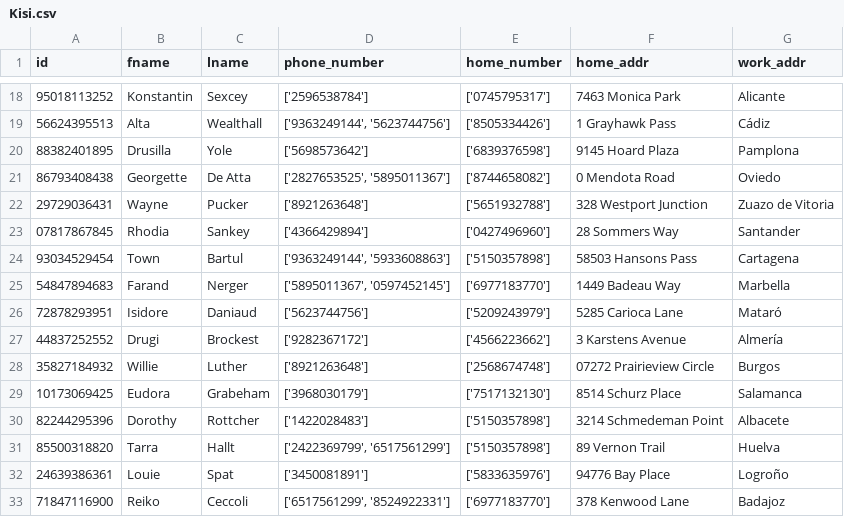
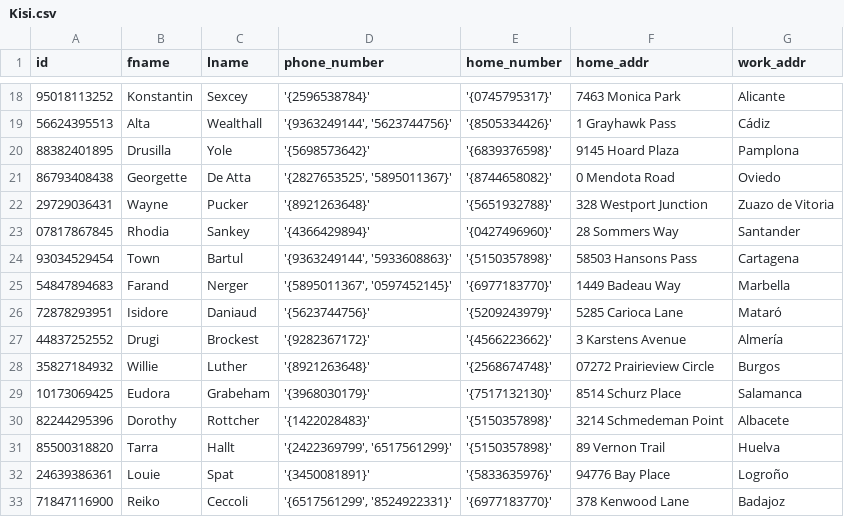
Before and after one commit to cnrkaya/Stardust_Course_Automation, a CSV file: data/Course_Automation_Data/Kisi.csv, drawn as a sheet; only a part is shown, gaps mark what is left out; the diff covers the shown part only.

```diff
--- a/data/Course_Automation_Data/Kisi.csv
+++ b/data/Course_Automation_Data/Kisi.csv
@@ -18,16 +18,16 @@ id,fname,lname,phone_number,home_number,home_addr,work_addr
-95018113252,Konstantin,Sexcey,['2596538784'],['0745795317'],7463 Monica Park,Alicante
-56624395513,Alta,Wealthall,"['9363249144', '5623744756']",['8505334426'],1 Grayhawk Pass,Cádiz
-88382401895,Drusilla,Yole,['5698573642'],['6839376598'],9145 Hoard Plaza,Pamplona
-86793408438,Georgette,De Atta,"['2827653525', '5895011367']",['8744658082'],0 Mendota Road,Oviedo
-29729036431,Wayne,Pucker,['8921263648'],['5651932788'],328 Westport Junction,Zuazo de Vitoria
-07817867845,Rhodia,Sankey,['4366429894'],['0427496960'],28 Sommers Way,Santander
-93034529454,Town,Bartul,"['9363249144', '5933608863']",['5150357898'],58503 Hansons Pass,Cartagena
-54847894683,Farand,Nerger,"['5895011367', '0597452145']",['6977183770'],1449 Badeau Way,Marbella
-72878293951,Isidore,Daniaud,['5623744756'],['5209243979'],5285 Carioca Lane,Mataró
-44837252552,Drugi,Brockest,['9282367172'],['4566223662'],3 Karstens Avenue,Almería
-35827184932,Willie,Luther,['8921263648'],['2568674748'],07272 Prairieview Circle,Burgos
-10173069425,Eudora,Grabeham,['3968030179'],['7517132130'],8514 Schurz Place,Salamanca
-82244295396,Dorothy,Rottcher,['1422028483'],['5150357898'],3214 Schmedeman Point,Albacete
-85500318820,Tarra,Hallt,"['2422369799', '6517561299']",['5150357898'],89 Vernon Trail,Huelva
-24639386361,Louie,Spat,['3450081891'],['5833635976'],94776 Bay Place,Logroño
-71847116900,Reiko,Ceccoli,"['6517561299', '8524922331']",['6977183770'],378 Kenwood Lane,Badajoz
+95018113252,Konstantin,Sexcey,'{2596538784}','{0745795317}',7463 Monica Park,Alicante
+56624395513,Alta,Wealthall,"'{9363249144', '5623744756}'",'{8505334426}',1 Grayhawk Pass,Cádiz
+88382401895,Drusilla,Yole,'{5698573642}','{6839376598}',9145 Hoard Plaza,Pamplona
+86793408438,Georgette,De Atta,"'{2827653525', '5895011367}'",'{8744658082}',0 Mendota Road,Oviedo
+29729036431,Wayne,Pucker,'{8921263648}','{5651932788}',328 Westport Junction,Zuazo de Vitoria
+07817867845,Rhodia,Sankey,'{4366429894}','{0427496960}',28 Sommers Way,Santander
+93034529454,Town,Bartul,"'{9363249144', '5933608863}'",'{5150357898}',58503 Hansons Pass,Cartagena
+54847894683,Farand,Nerger,"'{5895011367', '0597452145}'",'{6977183770}',1449 Badeau Way,Marbella
+72878293951,Isidore,Daniaud,'{5623744756}','{5209243979}',5285 Carioca Lane,Mataró
+44837252552,Drugi,Brockest,'{9282367172}','{4566223662}',3 Karstens Avenue,Almería
+35827184932,Willie,Luther,'{8921263648}','{2568674748}',07272 Prairieview Circle,Burgos
+10173069425,Eudora,Grabeham,'{3968030179}','{7517132130}',8514 Schurz Place,Salamanca
+82244295396,Dorothy,Rottcher,'{1422028483}','{5150357898}',3214 Schmedeman Point,Albacete
+85500318820,Tarra,Hallt,"'{2422369799', '6517561299}'",'{5150357898}',89 Vernon Trail,Huelva
+24639386361,Louie,Spat,'{3450081891}','{5833635976}',94776 Bay Place,Logroño
+71847116900,Reiko,Ceccoli,"'{6517561299', '8524922331}'",'{6977183770}',378 Kenwood Lane,Badajoz
```
Also changed, not shown: 68 edited cells elsewhere in this file.
